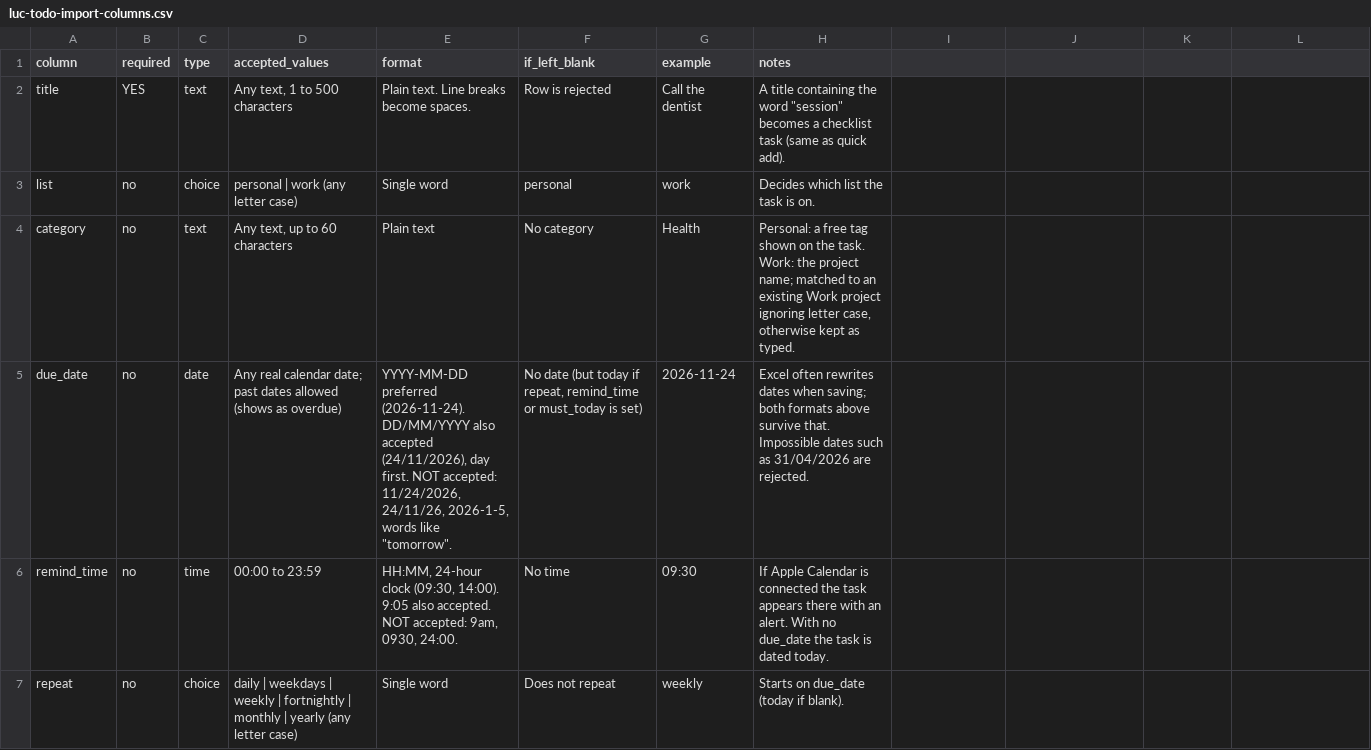
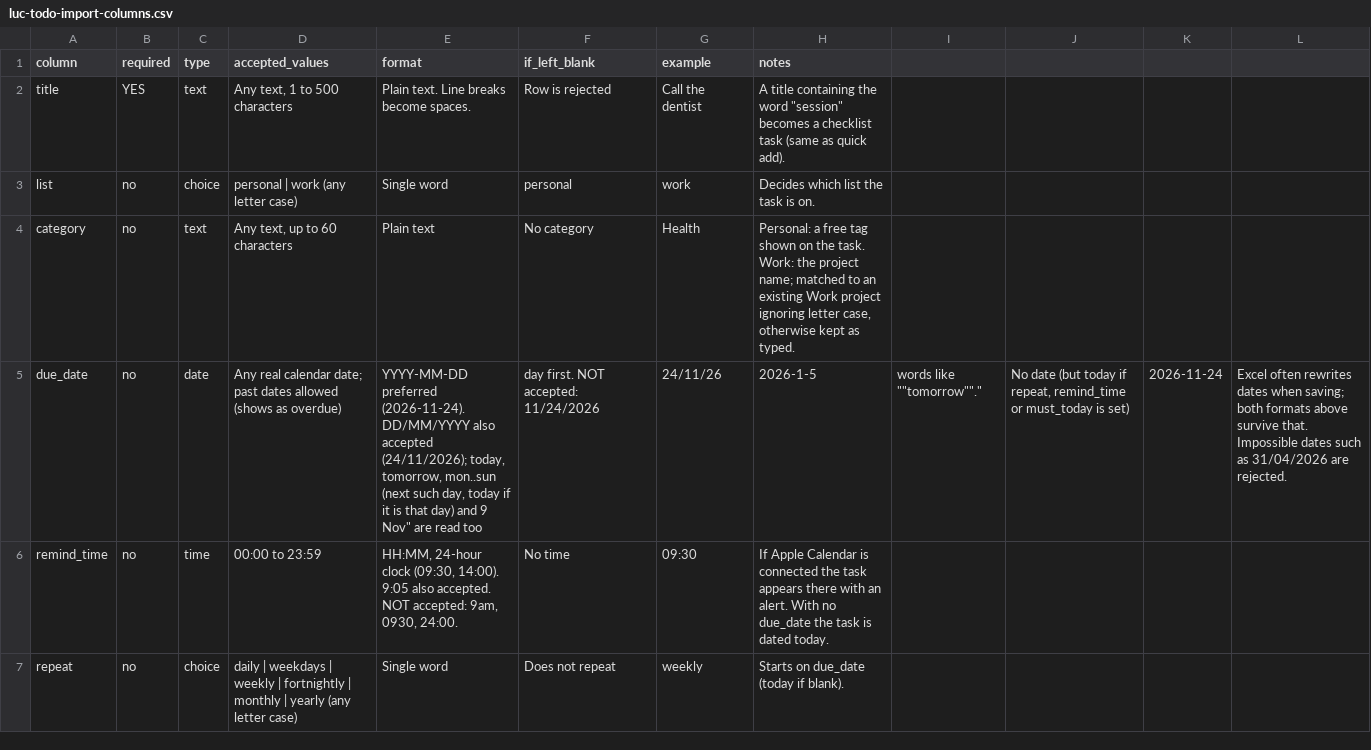
Before and after one commit to Levo54321/todo, a CSV file: docs/import/luc-todo-import-columns.csv, drawn as a sheet; only a part is shown; the diff covers the shown part only.

```diff
--- a/docs/import/luc-todo-import-columns.csv
+++ b/docs/import/luc-todo-import-columns.csv
@@ -4,3 +4,3 @@ list,no,choice,personal | work (any letter case),Single word,personal,work,Decid
 category,no,text,"Any text, up to 60 characters",Plain text,No category,Health,"Personal: a free tag shown on the task. Work: the project name; matched to an existing Work project ignoring letter case, otherwise kept as typed."
-due_date,no,date,Any real calendar date; past dates allowed (shows as overdue),"YYYY-MM-DD preferred (2026-11-24). DD/MM/YYYY also accepted (24/11/2026), day first. NOT accepted: 11/24/2026, 24/11/26, 2026-1-5, words like ""tomorrow"".","No date (but today if repeat, remind_time or must_today is set)",2026-11-24,Excel often rewrites dates when saving; both formats above survive that. Impossible dates such as 31/04/2026 are rejected.
+due_date,no,date,Any real calendar date; past dates allowed (shows as overdue),"YYYY-MM-DD preferred (2026-11-24). DD/MM/YYYY also accepted (24/11/2026); today, tomorrow, mon..sun (next such day, today if it is that day) and "9 Nov" are read too, day first. NOT accepted: 11/24/2026, 24/11/26, 2026-1-5, words like ""tomorrow"".","No date (but today if repeat, remind_time or must_today is set)",2026-11-24,Excel often rewrites dates when saving; both formats above survive that. Impossible dates such as 31/04/2026 are rejected.
 remind_time,no,time,00:00 to 23:59,"HH:MM, 24-hour clock (09:30, 14:00). 9:05 also accepted. NOT accepted: 9am, 0930, 24:00.",No time,09:30,If Apple Calendar is connected the task appears there with an alert. With no due_date the task is dated today.
```
Also changed, not shown: 1 added row elsewhere in this file, 12 other files.
